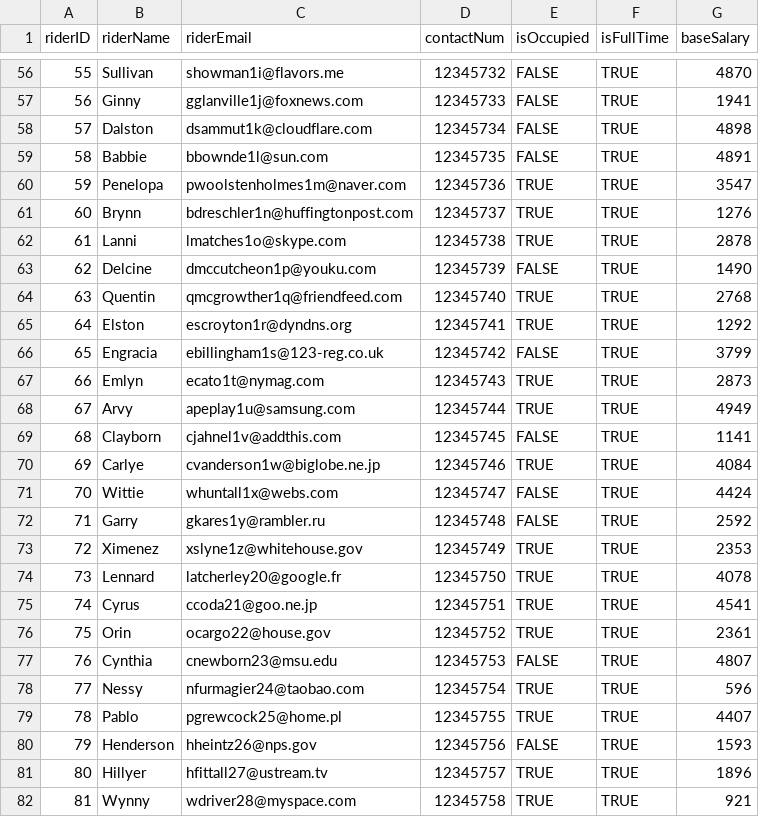
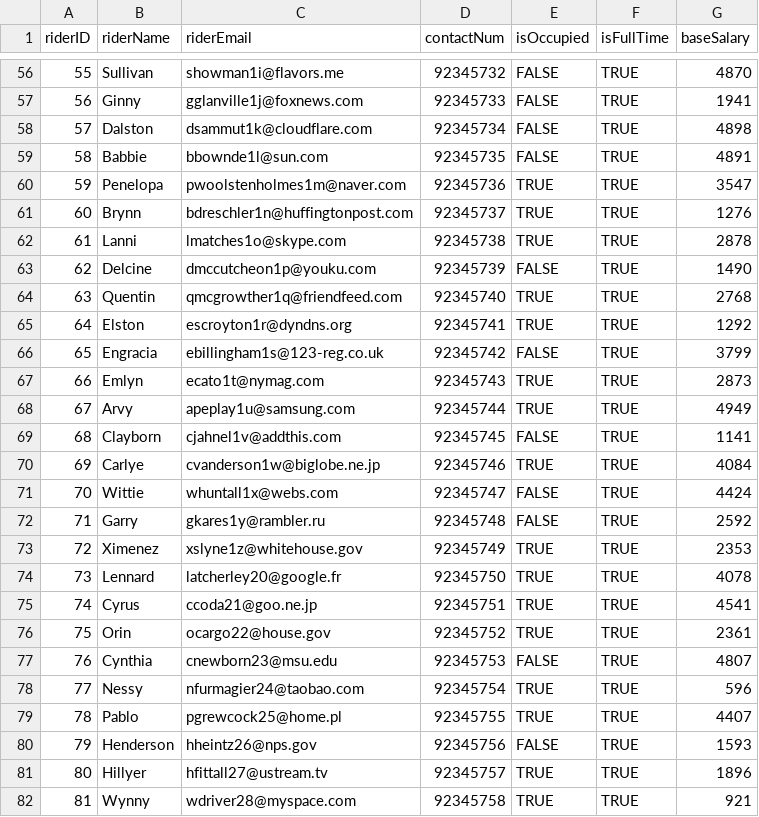
Before and after one commit to nivianlee/CS2102Backend, a CSV file: database/mock_data/Riders.csv, drawn as a sheet; only a part is shown, gaps mark what is left out; the diff covers the shown part only.

```diff
--- a/database/mock_data/Riders.csv
+++ b/database/mock_data/Riders.csv
@@ -56,27 +56,27 @@ riderID,riderName,riderEmail,contactNum,isOccupied,isFullTime,baseSalary
-55,Sullivan,showman1i@flavors.me,12345732,FALSE,TRUE,4870
-56,Ginny,gglanville1j@foxnews.com,12345733,FALSE,TRUE,1941
-57,Dalston,dsammut1k@cloudflare.com,12345734,FALSE,TRUE,4898
-58,Babbie,bbownde1l@sun.com,12345735,FALSE,TRUE,4891
-59,Penelopa,pwoolstenholmes1m@naver.com,12345736,TRUE,TRUE,3547
-60,Brynn,bdreschler1n@huffingtonpost.com,12345737,TRUE,TRUE,1276
-61,Lanni,lmatches1o@skype.com,12345738,TRUE,TRUE,2878
-62,Delcine,dmccutcheon1p@youku.com,12345739,FALSE,TRUE,1490
-63,Quentin,qmcgrowther1q@friendfeed.com,12345740,TRUE,TRUE,2768
-64,Elston,escroyton1r@dyndns.org,12345741,TRUE,TRUE,1292
-65,Engracia,ebillingham1s@123-reg.co.uk,12345742,FALSE,TRUE,3799
-66,Emlyn,ecato1t@nymag.com,12345743,TRUE,TRUE,2873
-67,Arvy,apeplay1u@samsung.com,12345744,TRUE,TRUE,4949
-68,Clayborn,cjahnel1v@addthis.com,12345745,FALSE,TRUE,1141
-69,Carlye,cvanderson1w@biglobe.ne.jp,12345746,TRUE,TRUE,4084
-70,Wittie,whuntall1x@webs.com,12345747,FALSE,TRUE,4424
-71,Garry,gkares1y@rambler.ru,12345748,FALSE,TRUE,2592
-72,Ximenez,xslyne1z@whitehouse.gov,12345749,TRUE,TRUE,2353
-73,Lennard,latcherley20@google.fr,12345750,TRUE,TRUE,4078
-74,Cyrus,ccoda21@goo.ne.jp,12345751,TRUE,TRUE,4541
-75,Orin,ocargo22@house.gov,12345752,TRUE,TRUE,2361
-76,Cynthia,cnewborn23@msu.edu,12345753,FALSE,TRUE,4807
-77,Nessy,nfurmagier24@taobao.com,12345754,TRUE,TRUE,596
-78,Pablo,pgrewcock25@home.pl,12345755,TRUE,TRUE,4407
-79,Henderson,hheintz26@nps.gov,12345756,FALSE,TRUE,1593
-80,Hillyer,hfittall27@ustream.tv,12345757,TRUE,TRUE,1896
-81,Wynny,wdriver28@myspace.com,12345758,TRUE,TRUE,921
+55,Sullivan,showman1i@flavors.me,92345732,FALSE,TRUE,4870
+56,Ginny,gglanville1j@foxnews.com,92345733,FALSE,TRUE,1941
+57,Dalston,dsammut1k@cloudflare.com,92345734,FALSE,TRUE,4898
+58,Babbie,bbownde1l@sun.com,92345735,FALSE,TRUE,4891
+59,Penelopa,pwoolstenholmes1m@naver.com,92345736,TRUE,TRUE,3547
+60,Brynn,bdreschler1n@huffingtonpost.com,92345737,TRUE,TRUE,1276
+61,Lanni,lmatches1o@skype.com,92345738,TRUE,TRUE,2878
+62,Delcine,dmccutcheon1p@youku.com,92345739,FALSE,TRUE,1490
+63,Quentin,qmcgrowther1q@friendfeed.com,92345740,TRUE,TRUE,2768
+64,Elston,escroyton1r@dyndns.org,92345741,TRUE,TRUE,1292
+65,Engracia,ebillingham1s@123-reg.co.uk,92345742,FALSE,TRUE,3799
+66,Emlyn,ecato1t@nymag.com,92345743,TRUE,TRUE,2873
+67,Arvy,apeplay1u@samsung.com,92345744,TRUE,TRUE,4949
+68,Clayborn,cjahnel1v@addthis.com,92345745,FALSE,TRUE,1141
+69,Carlye,cvanderson1w@biglobe.ne.jp,92345746,TRUE,TRUE,4084
+70,Wittie,whuntall1x@webs.com,92345747,FALSE,TRUE,4424
+71,Garry,gkares1y@rambler.ru,92345748,FALSE,TRUE,2592
+72,Ximenez,xslyne1z@whitehouse.gov,92345749,TRUE,TRUE,2353
+73,Lennard,latcherley20@google.fr,92345750,TRUE,TRUE,4078
+74,Cyrus,ccoda21@goo.ne.jp,92345751,TRUE,TRUE,4541
+75,Orin,ocargo22@house.gov,92345752,TRUE,TRUE,2361
+76,Cynthia,cnewborn23@msu.edu,92345753,FALSE,TRUE,4807
+77,Nessy,nfurmagier24@taobao.com,92345754,TRUE,TRUE,596
+78,Pablo,pgrewcock25@home.pl,92345755,TRUE,TRUE,4407
+79,Henderson,hheintz26@nps.gov,92345756,FALSE,TRUE,1593
+80,Hillyer,hfittall27@ustream.tv,92345757,TRUE,TRUE,1896
+81,Wynny,wdriver28@myspace.com,92345758,TRUE,TRUE,921
```
Also changed, not shown: 75 edited cells elsewhere in this file, database/mock_data/RestaurantStaff.csv, database/mock_data/Restaurants.csv, 10 other files.
